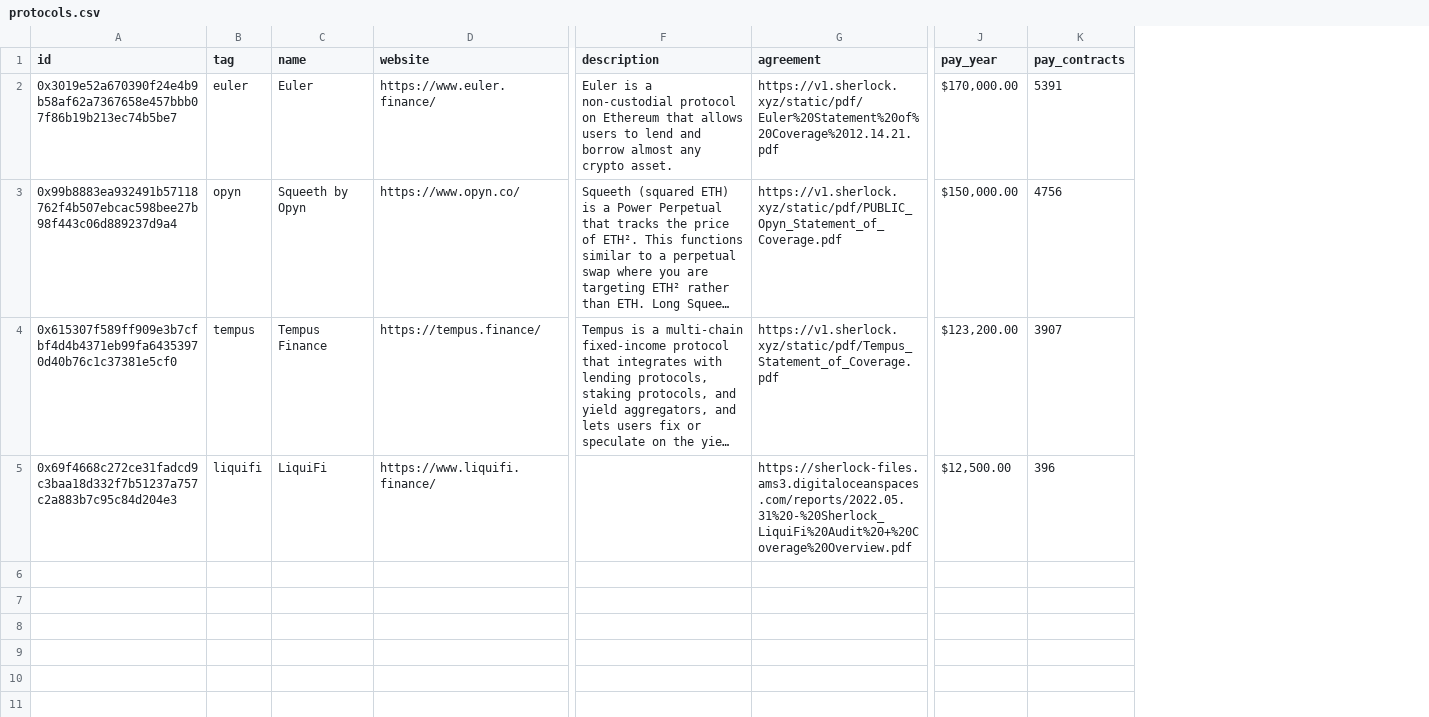
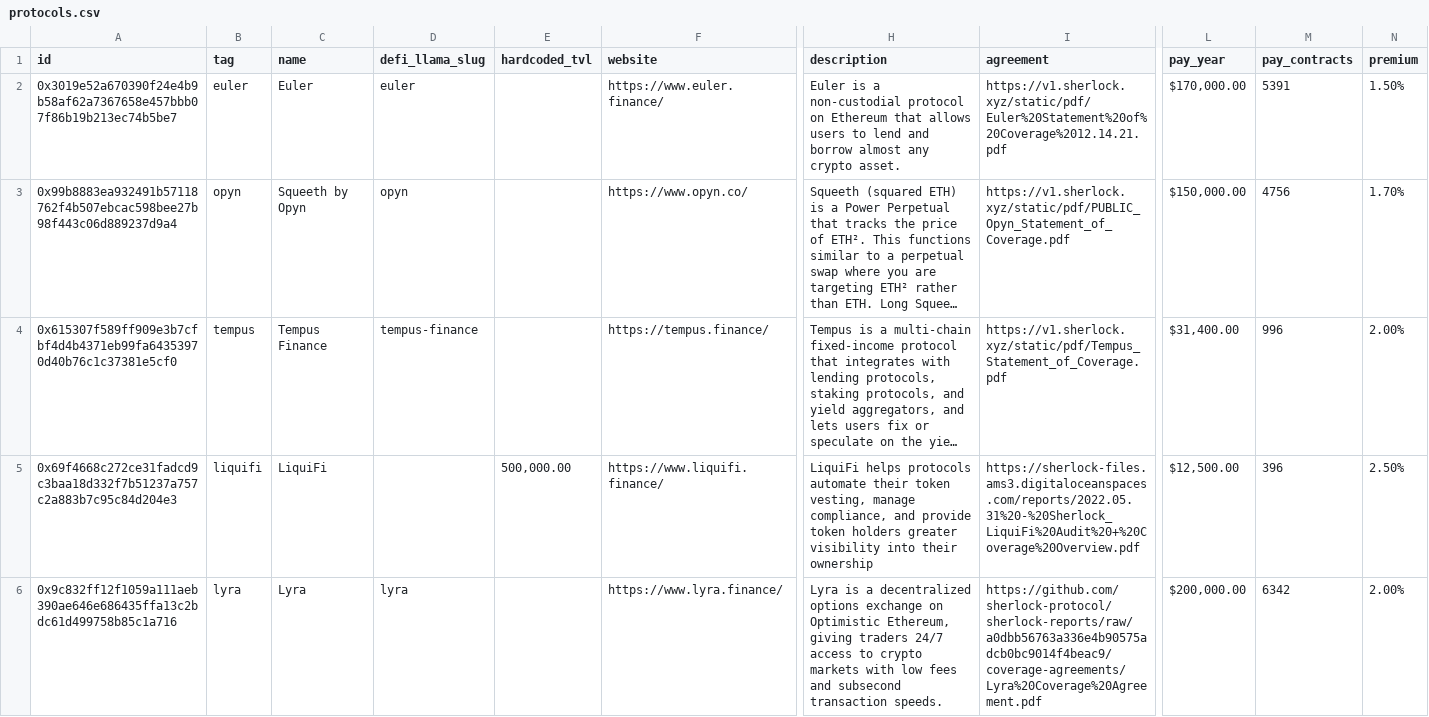
Before and after one commit to sherlock-protocol/sherlock-v2-frontend, a CSV file: meta/protocols.csv, drawn as a sheet; only a part is shown, gaps mark what is left out; long unchanged cells end in …; addresses are those after the commit; rows hold the shown columns only; the diff names each change by its address in the sheet, - before the commit and + after, or states it on an @@ line.

Commit message:
Add lyra and update CSV parser

```diff
--- a/meta/protocols.csv
+++ b/meta/protocols.csv
+column D (defi_llama_slug), rows 2-4: euler | opyn | tempus-finance
+column E (hardcoded_tvl), row 5: 500,000.00
+column N (premium), rows 2-5: 1.50% | 1.70% | 2.00% | 2.50%
-L4 (pay_year): $123,200.00
+L4 (pay_year): $31,400.00
-M4 (pay_contracts): 3907
+M4 (pay_contracts): 996
-H5 (description): (empty)
+H5 (description): LiquiFi helps protocols automate their token vesting, manage compliance, and provide token holders greater visibility into their ownership
+row 6: 0x9c832ff12f1059a111aeb390ae646e686435ffa13c2bdc61d499758b85c1a716 | lyra | Lyra | lyra |  | https://www.lyra.finance/ | Lyra is a decentralized options exchange on Optimistic Ethereum, giving traders 24/7 access to crypto markets with low fees and subsecond transaction speeds. | https://github.com/sherlock-protocol/sherlock-reports/raw/a0dbb56763a336e4b90575adcb0bc9014f4beac9/coverage-agreements/Lyra%20Coverage%20Agreement.pdf | $200,000.00 | 6342 | 2.00%
```
Also changed, not shown: 7 other files.
